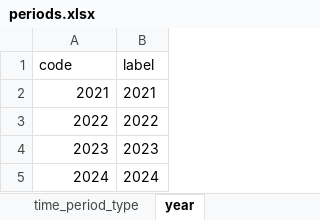
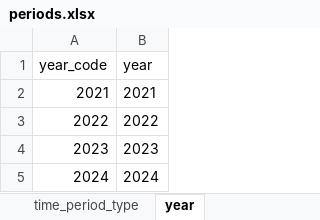
Before and after one commit to nicolayandreevich/DT-PG-NZ, an Excel workbook: codes/periods.xlsx, sheet year, drawn as a sheet; values as stored, in another font and other column widths than the file's, no borders; removed rows and columns are numbered as before the commit, all else as after; the diff names each change by its address in the sheet, - before the commit and + after, or states it on an @@ line.

```diff
--- a/codes/periods.xlsx (sheet year)
+++ b/codes/periods.xlsx (sheet year)
-row 1: code | label
+row 1: year_code | year
```
Also changed, not shown: sheet period_lbl, sheet time_period_type, codes/demo_order.xlsx, 1 other file.
